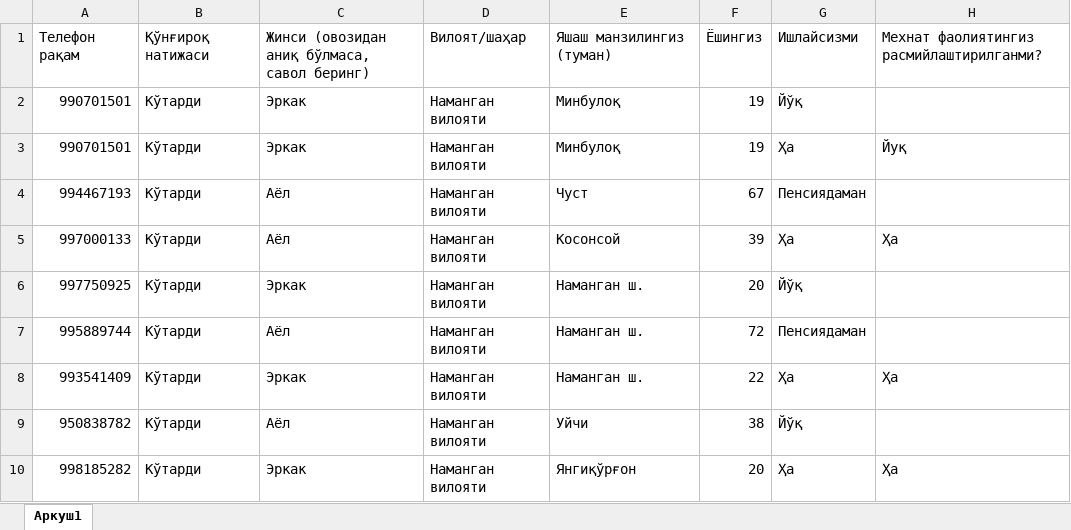
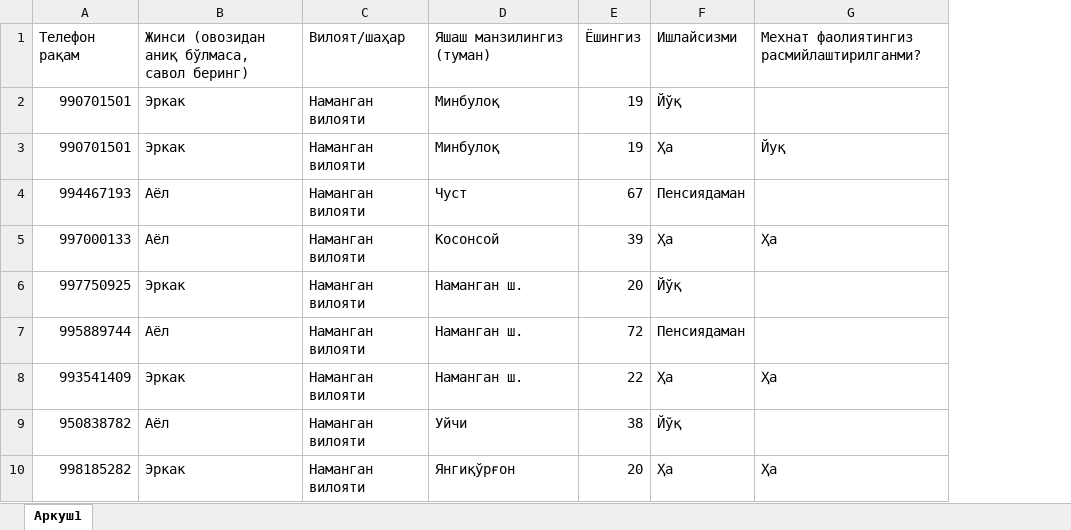
Before and after one commit to Nozimmjon/consumer_sentiment_oct, an Excel workbook: data/namangan_2022_10.xlsx, sheet Аркуш1, drawn as a sheet; only a part is shown; values as stored, in another font and other column widths than the file's, no borders; the diff names each change by its address in the sheet, - before the commit and + after, or states it on an @@ line.

Commit message:
Namangan

```diff
--- a/data/namangan_2022_10.xlsx (sheet Аркуш1)
+++ b/data/namangan_2022_10.xlsx (sheet Аркуш1)
-column B, rows 1-10: Қўнғироқ натижаси | Кўтарди | Кўтарди | Кўтарди | Кўтарди | Кўтарди | Кўтарди | Кўтарди | Кўтарди | Кўтарди
```
Also changed, not shown: 16 other files.
